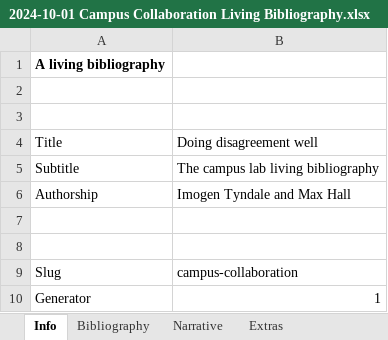
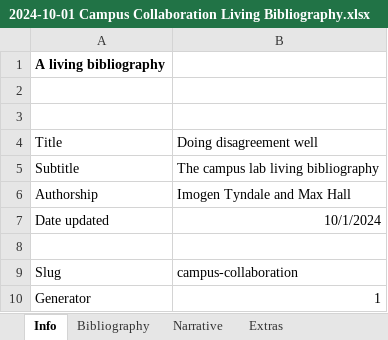
Before and after one commit to maxhall/living-bibliography, an Excel workbook: src/lib/content/2024-10-01 Campus Collaboration Living Bibliography.xlsx, sheet Info, drawn as a sheet; values as stored, in another font and other column widths than the file's, no borders; the diff names each change by its address in the sheet, - before the commit and + after, or states it on an @@ line.

Commit message:
Simplify date requirements for v1

```diff
--- a/src/lib/content/2024-10-01 Campus Collaboration Living Bibliography.xlsx (sheet Info)
+++ b/src/lib/content/2024-10-01 Campus Collaboration Living Bibliography.xlsx (sheet Info)
-row 7: (empty)
+row 7: Date updated | 10/1/2024
```
Also changed, not shown: sheet Bibliography, src/lib/content/Living bibliography demo content-v0.5.xlsx, 4 other files.
